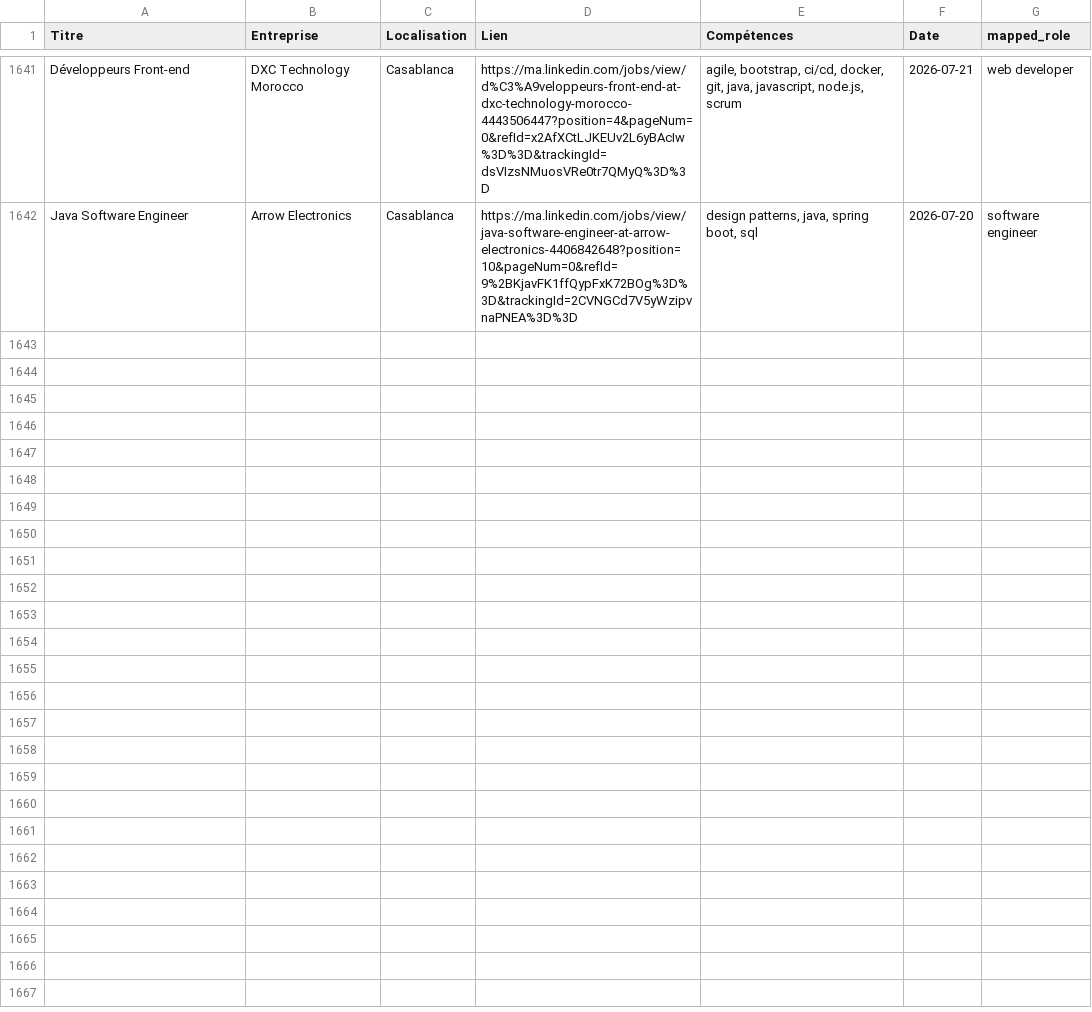
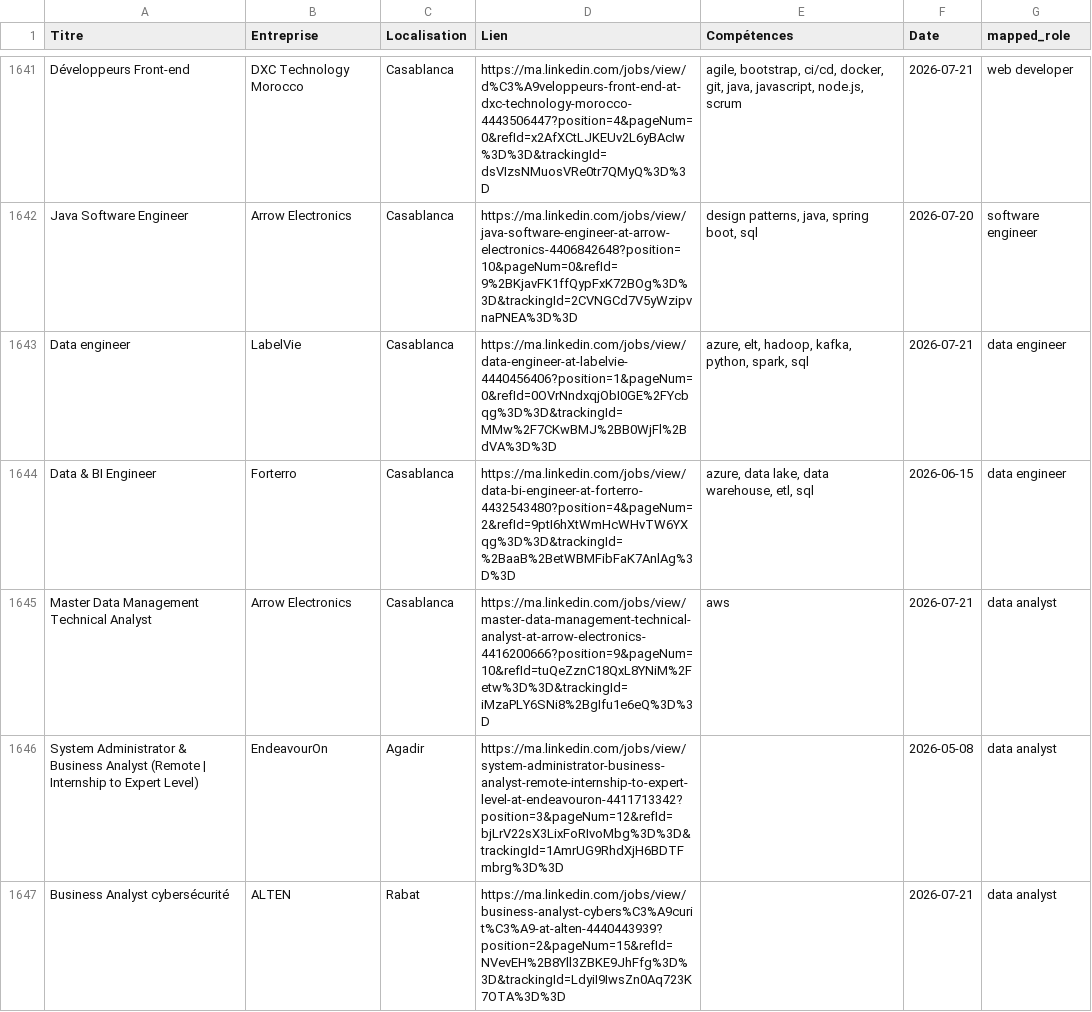
Before and after one commit to mouad-melloul/TechSight, a CSV file: data/dataset_final.csv, drawn as a sheet; only a part is shown, gaps mark what is left out; the diff covers the shown part only; the diff names each change by its address in the sheet, - before the commit and + after, or states it on an @@ line.

```diff
--- a/data/dataset_final.csv
+++ b/data/dataset_final.csv
+row 1643: Data engineer | LabelVie | Casablanca | https://ma.linkedin.com/jobs/view/data-engineer-at-labelvie-4440456406?position=1&pageNum=0&refId=0OVrNndxqjObI0GE%2FYcbqg%3D%3D&trackingId=MMw%2F7CKwBMJ%2BB0WjFl%2BdVA%3D%3D | azure, elt, hadoop, kafka, python, spark, sql | 2026-07-21 | data engineer
+row 1644: Data & BI Engineer | Forterro | Casablanca | https://ma.linkedin.com/jobs/view/data-bi-engineer-at-forterro-4432543480?position=4&pageNum=2&refId=9ptI6hXtWmHcWHvTW6YXqg%3D%3D&trackingId=%2BaaB%2BetWBMFibFaK7AnlAg%3D%3D | azure, data lake, data warehouse, etl, sql | 2026-06-15 | data engineer
+row 1645: Master Data Management Technical Analyst | Arrow Electronics | Casablanca | https://ma.linkedin.com/jobs/view/master-data-management-technical-analyst-at-arrow-electronics-4416200666?position=9&pageNum=10&refId=tuQeZznC18QxL8YNiM%2Fetw%3D%3D&trackingId=iMzaPLY6SNi8%2BgIfu1e6eQ%3D%3D | aws | 2026-07-21 | data analyst
+row 1646: System Administrator & Business Analyst (Remote | Internship to Expert Level) | EndeavourOn | Agadir | https://ma.linkedin.com/jobs/view/system-administrator-business-analyst-remote-internship-to-expert-level-at-endeavouron-4411713342?position=3&pageNum=12&refId=bjLrV22sX3LixFoRIvoMbg%3D%3D&trackingId=1AmrUG9RhdXjH6BDTFmbrg%3D%3D |  | 2026-05-08 | data analyst
+row 1647: Business Analyst cybersécurité | ALTEN | Rabat | https://ma.linkedin.com/jobs/view/business-analyst-cybers%C3%A9curit%C3%A9-at-alten-4440443939?position=2&pageNum=15&refId=NVevEH%2B8Yll3ZBKE9JhFfg%3D%3D&trackingId=LdyiI9IwsZn0Aq723K7OTA%3D%3D |  | 2026-07-21 | data analyst
```
Also changed, not shown: 4 added rows elsewhere in this file.
